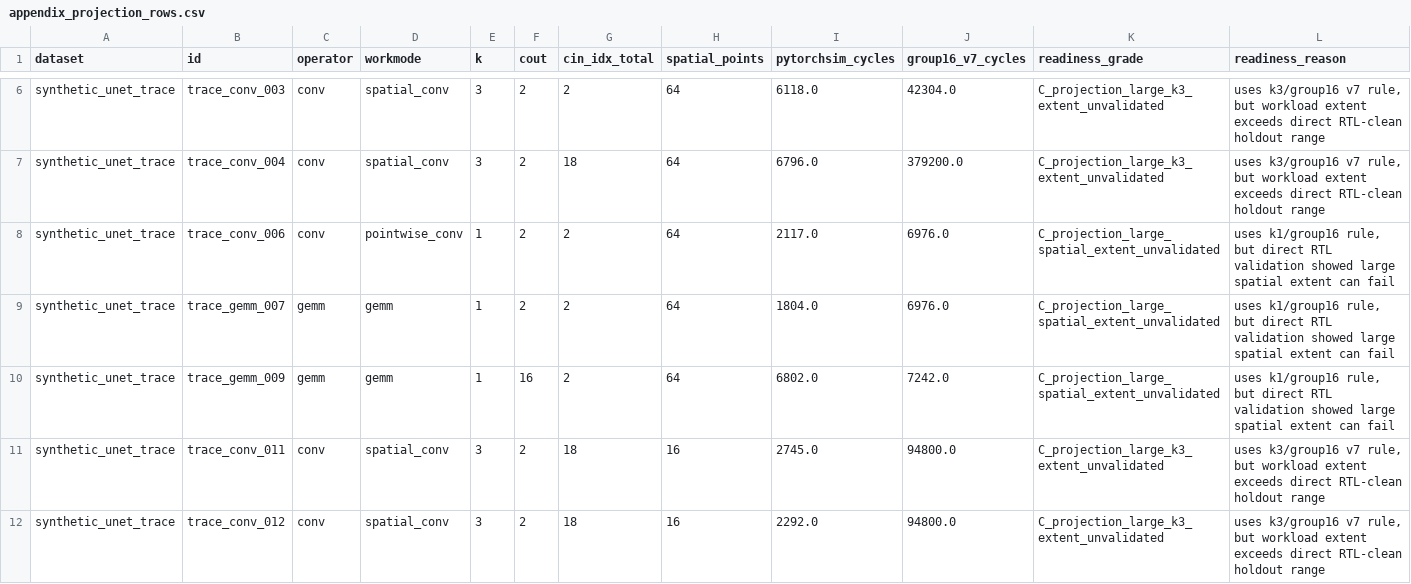
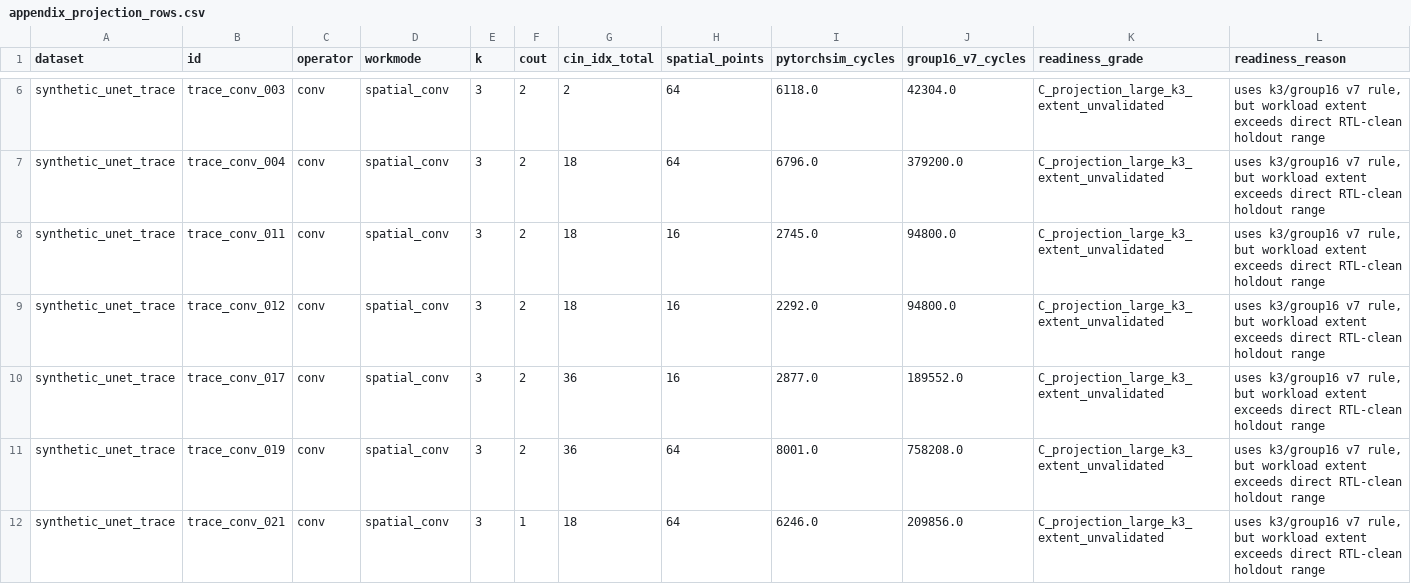
Before and after one commit to Hughger/FLOOD, a CSV file: results/flood_pytorchsim_backend_v1/hpca_submission_gate_v1/appendix_projection_rows.csv, drawn as a sheet; only a part is shown, gaps mark what is left out; the shorter side is filled out with more unchanged rows.

```diff
--- a/results/flood_pytorchsim_backend_v1/hpca_submission_gate_v1/appendix_projection_rows.csv
+++ b/results/flood_pytorchsim_backend_v1/hpca_submission_gate_v1/appendix_projection_rows.csv
@@ -7,5 +7,2 @@ synthetic_unet_trace,trace_conv_003,conv,spatial_conv,3,2,2,64,6118.0,42304.0,C_
 synthetic_unet_trace,trace_conv_004,conv,spatial_conv,3,2,18,64,6796.0,379200.0,C_projection_large_k3_extent_unvalidated,"uses k3/group16 v7 rule, but workload extent exceeds direct RTL-clean holdout range"
-synthetic_unet_trace,trace_conv_006,conv,pointwise_conv,1,2,2,64,2117.0,6976.0,C_projection_large_spatial_extent_unvalidated,"uses k1/group16 rule, but direct RTL validation showed large spatial extent can fail"
-synthetic_unet_trace,trace_gemm_007,gemm,gemm,1,2,2,64,1804.0,6976.0,C_projection_large_spatial_extent_unvalidated,"uses k1/group16 rule, but direct RTL validation showed large spatial extent can fail"
-synthetic_unet_trace,trace_gemm_009,gemm,gemm,1,16,2,64,6802.0,7242.0,C_projection_large_spatial_extent_unvalidated,"uses k1/group16 rule, but direct RTL validation showed large spatial extent can fail"
 synthetic_unet_trace,trace_conv_011,conv,spatial_conv,3,2,18,16,2745.0,94800.0,C_projection_large_k3_extent_unvalidated,"uses k3/group16 v7 rule, but workload extent exceeds direct RTL-clean holdout range"
```
Also changed, not shown: results/flood_pytorchsim_backend_v1/group16_v7_workload_v1/group16_v7_workload_details.csv, results/flood_pytorchsim_backend_v1/hpca_submission_gate_v1/blocked_or_excluded_rows.csv, 14 other files.
